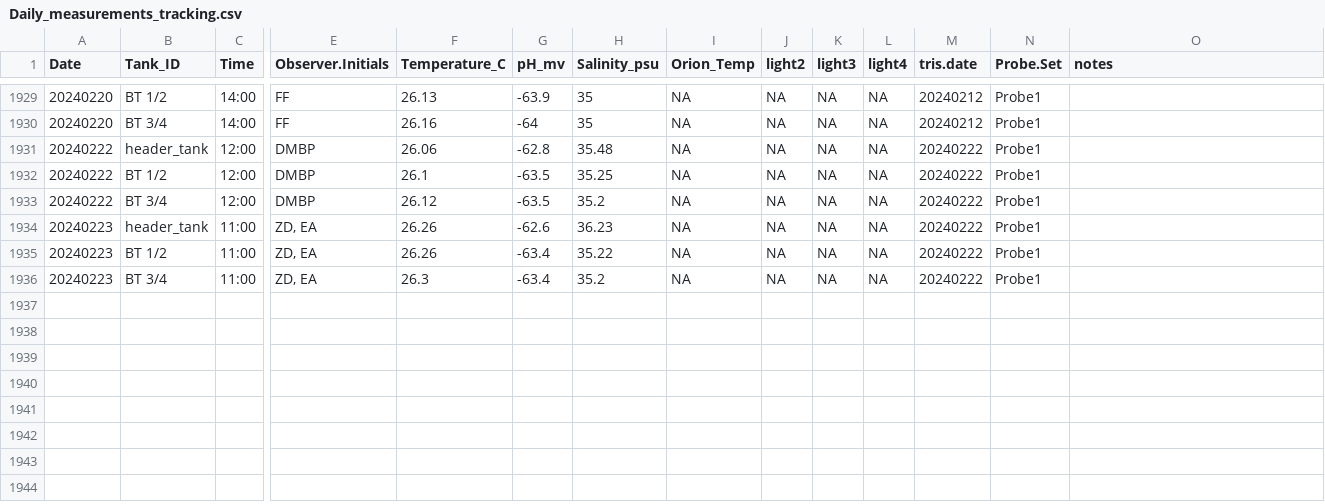
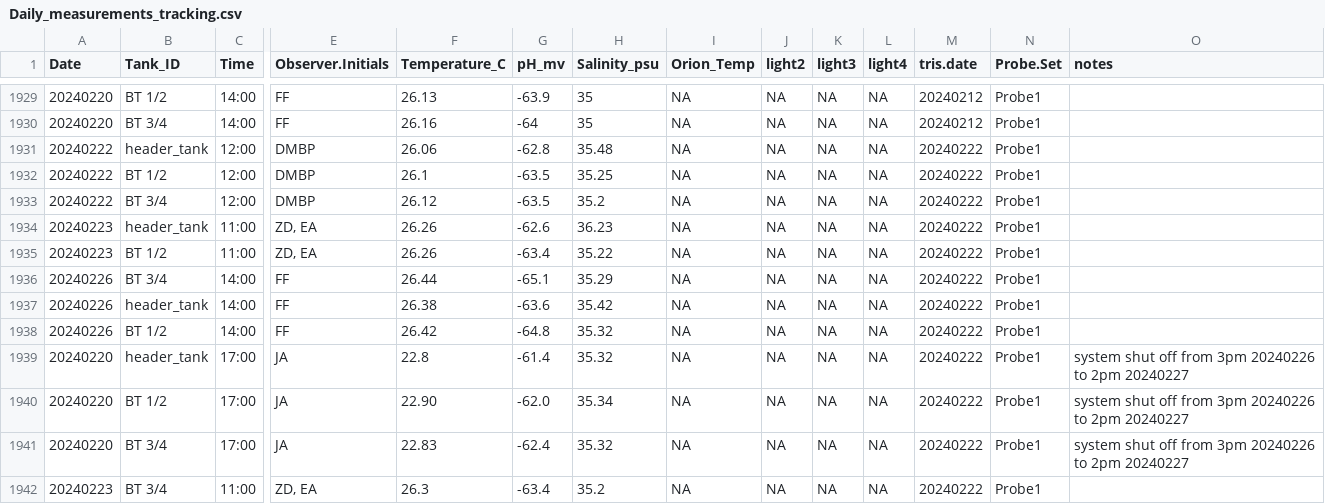
Before and after one commit to Putnam-Lab/CBLS_Wetlab, a CSV file: Data/Daily_measurements_tracking.csv, drawn as a sheet; only a part is shown, gaps mark what is left out; rows hold the shown columns only; the diff names each change by its address in the sheet, - before the commit and + after, or states it on an @@ line.

Commit message:
Update DMs

```diff
--- a/Data/Daily_measurements_tracking.csv
+++ b/Data/Daily_measurements_tracking.csv
+row 1936: 20240226 | BT 3/4 | 14:00 | FF | 26.44 | -65.1 | 35.29 | NA | NA | NA | NA | 20240222 | Probe1
+row 1937: 20240226 | header_tank | 14:00 | FF | 26.38 | -63.6 | 35.42 | NA | NA | NA | NA | 20240222 | Probe1
+row 1938: 20240226 | BT 1/2 | 14:00 | FF | 26.42 | -64.8 | 35.32 | NA | NA | NA | NA | 20240222 | Probe1
+row 1939: 20240220 | header_tank | 17:00 | JA | 22.8 | -61.4 | 35.32 | NA | NA | NA | NA | 20240222 | Probe1 | system shut off from 3pm 20240226 to 2pm 20240227
+row 1940: 20240220 | BT 1/2 | 17:00 | JA | 22.90 | -62.0 | 35.34 | NA | NA | NA | NA | 20240222 | Probe1 | system shut off from 3pm 20240226 to 2pm 20240227
+row 1941: 20240220 | BT 3/4 | 17:00 | JA | 22.83 | -62.4 | 35.32 | NA | NA | NA | NA | 20240222 | Probe1 | system shut off from 3pm 20240226 to 2pm 20240227
```
